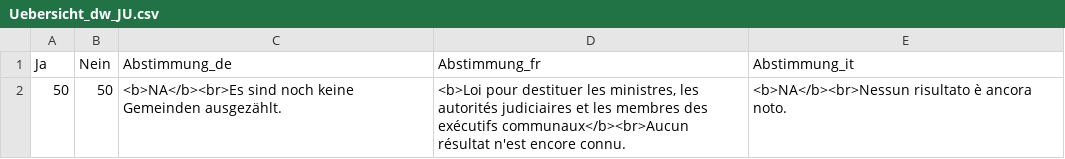
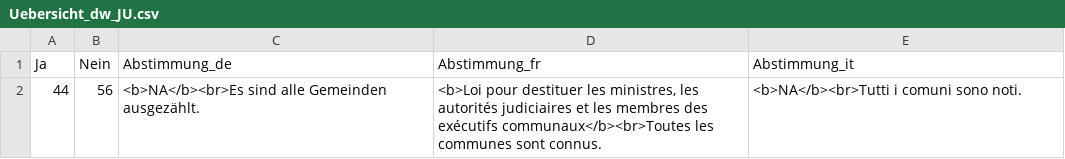
Before and after one commit to awp-finanznachrichten/lena_juni2023, a CSV file: Output/Uebersicht_dw_JU.csv, drawn as a sheet.

```diff
--- a/Output/Uebersicht_dw_JU.csv
+++ b/Output/Uebersicht_dw_JU.csv
@@ -1,2 +1,2 @@
 "Ja","Nein","Abstimmung_de","Abstimmung_fr","Abstimmung_it"
-50,50,"<b>NA</b><br>Es sind noch keine Gemeinden ausgezählt.","<b>Loi pour destituer les ministres, les autorités judiciaires et les membres des exécutifs communaux</b><br>Aucun résultat n'est encore connu.","<b>NA</b><br>Nessun risultato è ancora noto."
+44,56,"<b>NA</b><br>Es sind alle Gemeinden ausgezählt.","<b>Loi pour destituer les ministres, les autorités judiciaires et les membres des exécutifs communaux</b><br>Toutes les communes sont connus.","<b>NA</b><br>Tutti i comuni sono noti."
```
Also changed, not shown: Output/Uebersicht_dw_GE.csv, Output/Uebersicht_dw_VD.csv, 11 other files.
